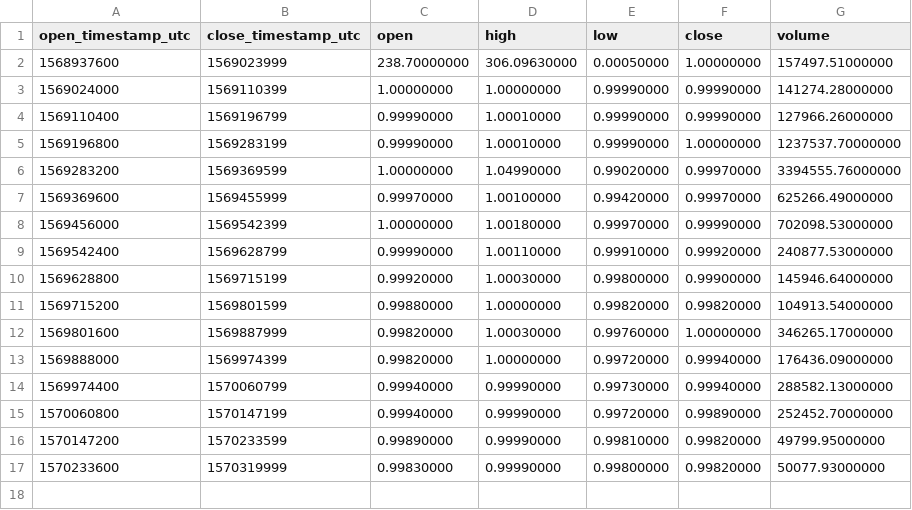
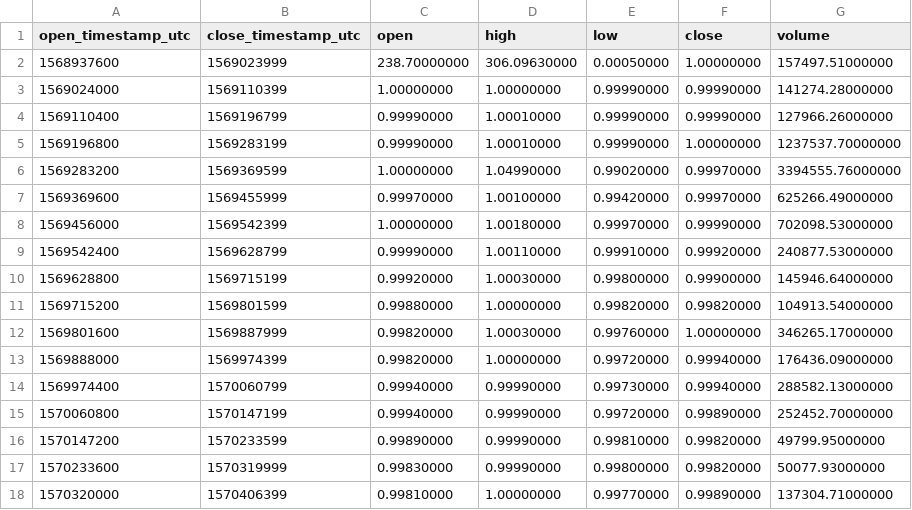
Before and after one commit to cryptobigbro/binance-BUSDUSDT, a CSV file: binance-BUSDUSDT-1d.csv, drawn as a sheet.

```diff
--- a/binance-BUSDUSDT-1d.csv
+++ b/binance-BUSDUSDT-1d.csv
@@ -17 +17,2 @@ open_timestamp_utc,close_timestamp_utc,open,high,low,close,volume
 1570233600,1570319999,0.99830000,0.99990000,0.99800000,0.99820000,50077.93000000
+1570320000,1570406399,0.99810000,1.00000000,0.99770000,0.99890000,137304.71000000
```
Also changed, not shown: binance-BUSDUSDT-1h.csv, 1 other file.
